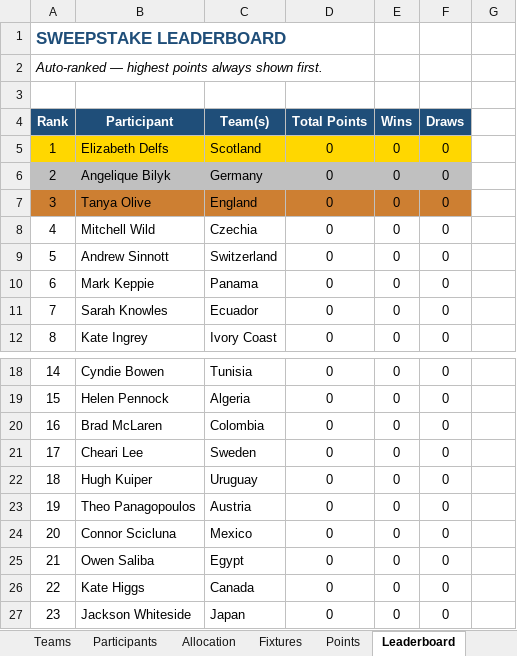
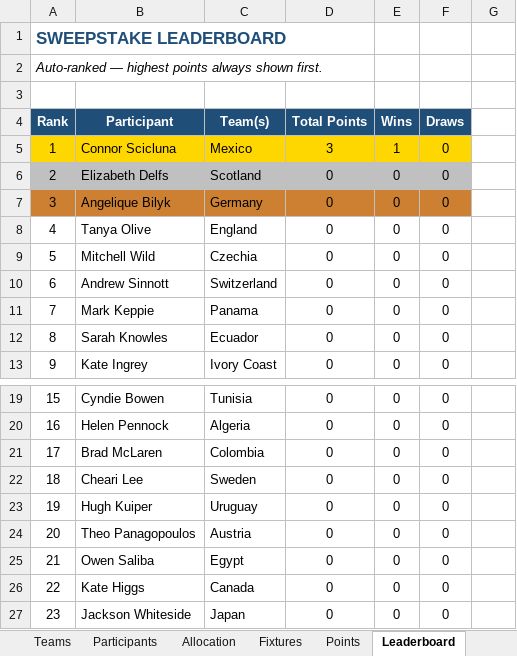
Before and after one commit to Strategic-Execution/World_Cup_2026, an Excel workbook: WorldCup2026_Sweepstake.xlsm, sheet Leaderboard, drawn as a sheet; only a part is shown, gaps mark what is left out; values as stored, in another font and other column widths than the file's, no borders; removed rows and columns are numbered as before the commit, all else as after; the diff names each change by its address in the sheet, - before the commit and + after, or states it on an @@ line.

Commit message:
Add quiz score column to leaderboard (points = match + quiz)

```diff
--- a/WorldCup2026_Sweepstake.xlsm (sheet Leaderboard)
+++ b/WorldCup2026_Sweepstake.xlsm (sheet Leaderboard)
+row 5: 1 | Connor Scicluna | Mexico | 3 | 1 | 0
@@ column A (Rank) renumbered between rows 6 and 24 @@
-A6:F6 fill: #FFD700
+A6:F6 fill: #C0C0C0
-A7:F7 fill: #C0C0C0
+A7:F7 fill: #CD7F32
-A8:F8 fill: #CD7F32
+A8:F8 fill: none
-row 24: 20 | Connor Scicluna | Mexico | 0 | 0 | 0
```
Also changed, not shown: sheet Golden Boot, sheet Points, sheet Fixtures, formulas that keep their value, hidden cells, 5 other files.
